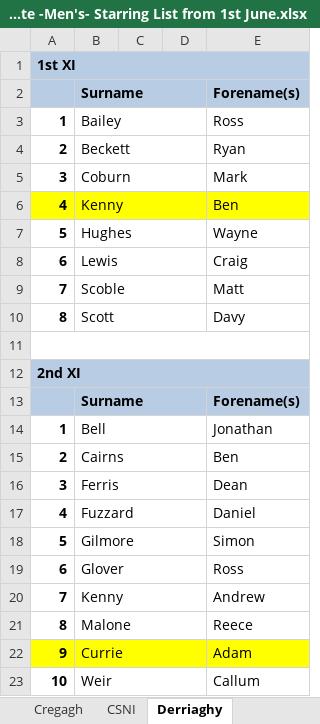
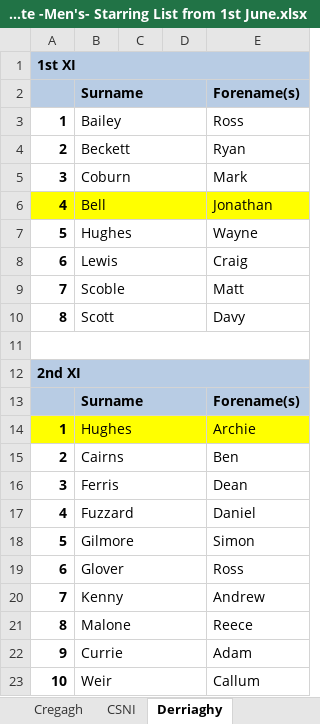
Before and after one commit to wyliemckinty/NCU-Cricket-Stats, an Excel workbook: 3. NCU Complete -Men's- Starring List from 1st June.xlsx, sheet Derriaghy, drawn as a sheet; values as stored, in another font and other column widths than the file's, no borders; the diff names each change by its address in the sheet, - before the commit and + after, or states it on an @@ line.

```diff
--- a/3. NCU Complete -Men's- Starring List from 1st June.xlsx (sheet Derriaghy)
+++ b/3. NCU Complete -Men's- Starring List from 1st June.xlsx (sheet Derriaghy)
-B6: Kenny
+B6: Bell
-E6: Ben
+E6: Jonathan
-A14:E14 fill: none
+A14:E14 fill: #FFFF00
-B14: Bell
+B14: Hughes
-E14: Jonathan
+E14: Archie
-A22:E22 fill: #FFFF00
+A22:E22 fill: none
```
Also changed, not shown: sheet Cregagh, sheet Templepatrick, 1. NCU_Registered_Players.xlsx.
